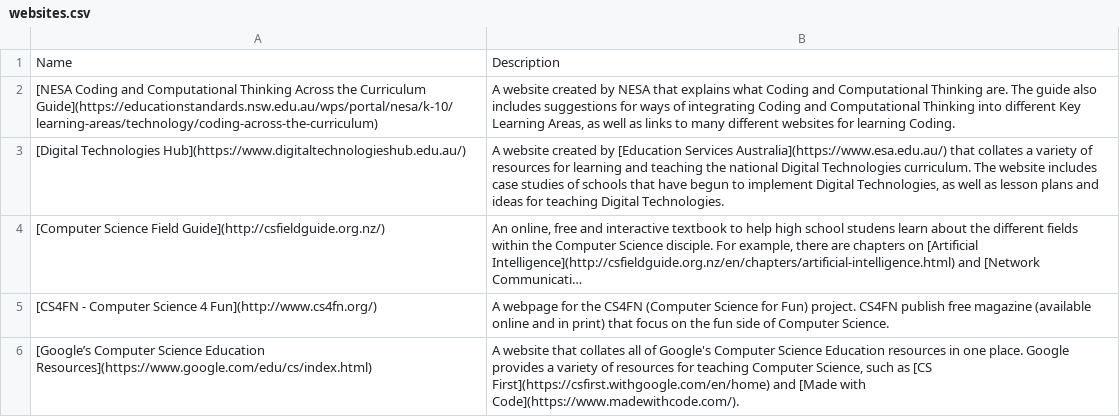
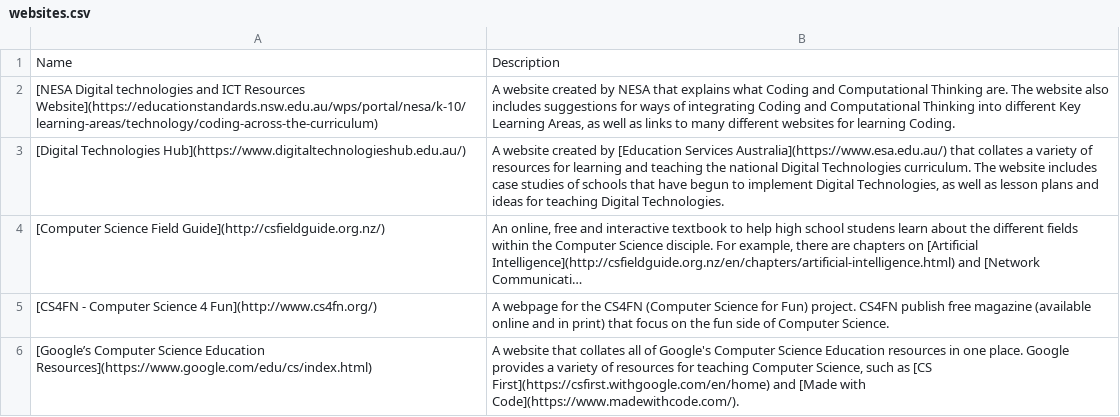
Before and after one commit to hckmd/hckmd.github.io, a CSV file: resources/coding-resource-list/websites.csv, drawn as a sheet; long unchanged cells end in ….

```diff
--- a/resources/coding-resource-list/websites.csv
+++ b/resources/coding-resource-list/websites.csv
@@ -1,3 +1,3 @@
 Name,Description
-[NESA Coding and Computational Thinking Across the Curriculum Guide](https://educationstandards.nsw.edu.au/wps/portal/nesa/k-10/learning-areas/technology/coding-across-the-curriculum),"A website created by NESA that explains what Coding and Computational Thinking are. The guide also includes suggestions for ways of integrating Coding and Computational Thinking into different Key Learning Areas, as well as links to many different websites for learning Coding."
+[NESA Digital technologies and ICT Resources Website](https://educationstandards.nsw.edu.au/wps/portal/nesa/k-10/learning-areas/technology/coding-across-the-curriculum),"A website created by NESA that explains what Coding and Computational Thinking are. The website also includes suggestions for ways of integrating Coding and Computational Thinking into different Key Learning Areas, as well as links to many different websites for learning Coding."
 [Digital Technologies Hub](https://www.digitaltechnologieshub.edu.au/),"A website created by [Education Services Australia](https://www.esa.edu.au/) that collates a variety of resources for learning and teaching the national Digital Technologies curriculum. The website includes case studies of schools that have begun to implement Digital Technologies, as well as lesson plans and ideas for teaching Digital Technologies."
```
Also changed, not shown: 13 other files.
